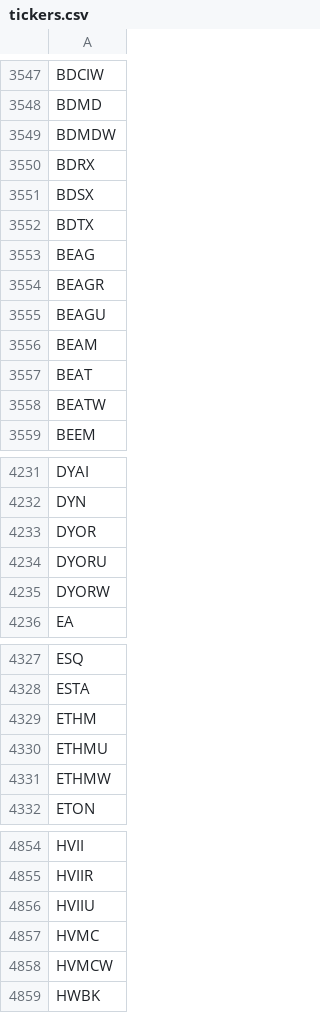
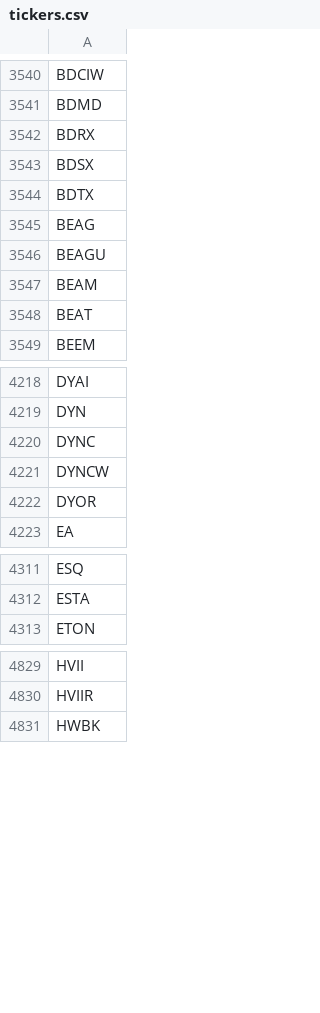
Before and after one commit to Tonomasan/Momentum-app_NYSE_NASDAQ_HTML, a CSV file: tickers.csv, drawn as a sheet; only a part is shown, gaps mark what is left out; removed rows and columns are numbered as before the commit, all else as after; the diff covers the shown part only; the diff names each change by its address in the sheet, - before the commit and + after, or states it on an @@ line.

```diff
--- a/tickers.csv
+++ b/tickers.csv
-row 3549: BDMDW
-row 3554: BEAGR
-row 3558: BEATW
+row 4220: DYNC
+row 4221: DYNCW
-row 4234: DYORU
-row 4235: DYORW
-row 4329: ETHM
-row 4330: ETHMU
-row 4331: ETHMW
-row 4856: HVIIU
-row 4857: HVMC
-row 4858: HVMCW
```
Also changed, not shown: 30 added rows, 67 removed rows and 4 edited cells elsewhere in this file, 3 other files.
